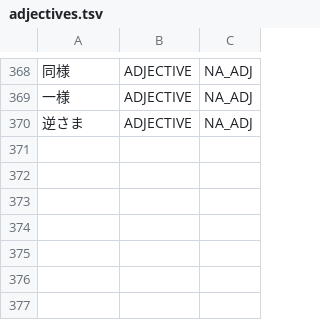
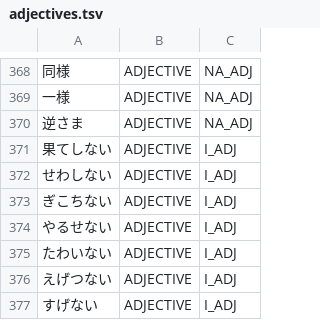
Before and after one commit to libraz/suzume, a TSV file: data/core/adjectives.tsv, drawn as a sheet; only a part is shown, gaps mark what is left out; the diff names each change by its address in the sheet, - before the commit and + after, or states it on an @@ line.

Commit message:
feat(dictionary): complete the lexicalized nai-adjective set
- Seven adjectives whose stem has no independent nominal reading were missing
  from the existing entry group, so each was analysed as a stem plus the
  negative auxiliary. The reference analysis merges exactly this subset and
  keeps the ones whose stem is a noun split, which is a lexical distinction
  rather than one the conjugation rules can derive.

```diff
--- a/data/core/adjectives.tsv
+++ b/data/core/adjectives.tsv
+row 371: 果てしない | ADJECTIVE | I_ADJ
+row 372: せわしない | ADJECTIVE | I_ADJ
+row 373: ぎこちない | ADJECTIVE | I_ADJ
+row 374: やるせない | ADJECTIVE | I_ADJ
+row 375: たわいない | ADJECTIVE | I_ADJ
+row 376: えげつない | ADJECTIVE | I_ADJ
+row 377: すげない | ADJECTIVE | I_ADJ
```
